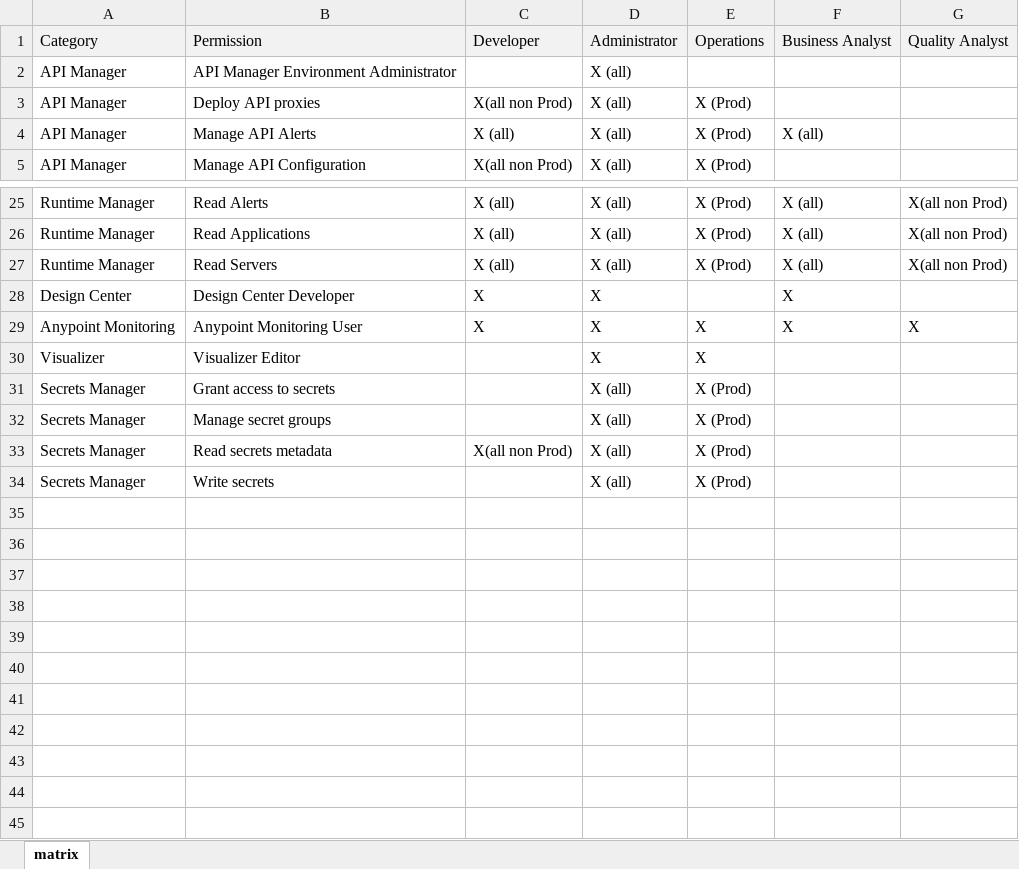
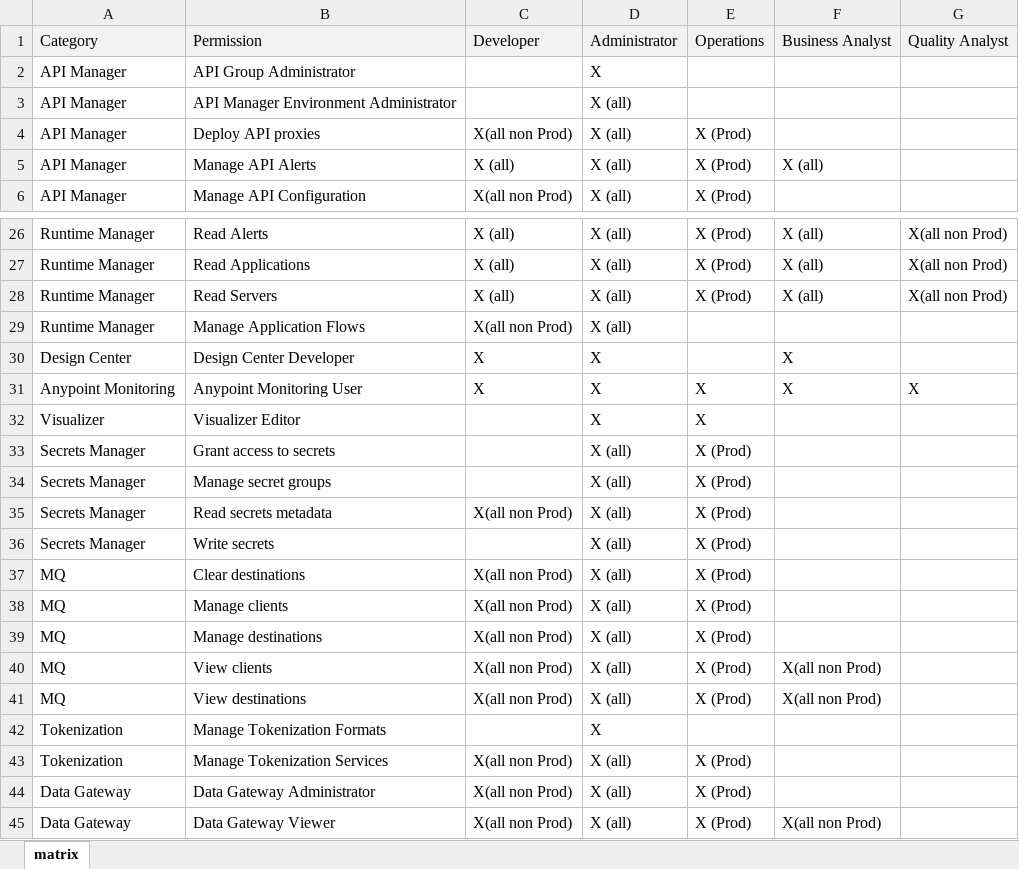
Before and after one commit to mulesoft-catalyst/anypoint-access-management, an Excel workbook: src/main/resources/files/custom_roles.xlsx, sheet matrix, drawn as a sheet; only a part is shown, gaps mark what is left out; values as stored, in another font and other column widths than the file's, no borders; the diff names each change by its address in the sheet, - before the commit and + after, or states it on an @@ line.

Commit message:
Config changes and the permission matrix changes to include the role permissions for MQ, Tokenization, Data Gateway

```diff
--- a/src/main/resources/files/custom_roles.xlsx (sheet matrix)
+++ b/src/main/resources/files/custom_roles.xlsx (sheet matrix)
+row 2: API Manager | API Group Administrator |  | X
+row 29: Runtime Manager | Manage Application Flows | X(all non Prod) | X (all)
+row 37: MQ | Clear destinations | X(all non Prod) | X (all) | X (Prod)
+row 38: MQ | Manage clients | X(all non Prod) | X (all) | X (Prod)
+row 39: MQ | Manage destinations | X(all non Prod) | X (all) | X (Prod)
+row 40: MQ | View clients | X(all non Prod) | X (all) | X (Prod) | X(all non Prod)
+row 41: MQ | View destinations | X(all non Prod) | X (all) | X (Prod) | X(all non Prod)
+row 42: Tokenization | Manage Tokenization Formats |  | X
+row 43: Tokenization | Manage Tokenization Services | X(all non Prod) | X (all) | X (Prod)
+row 44: Data Gateway | Data Gateway Administrator | X(all non Prod) | X (all) | X (Prod)
+row 45: Data Gateway | Data Gateway Viewer | X(all non Prod) | X (all) | X (Prod) | X(all non Prod)
```
Also changed, not shown: 3 other files.
